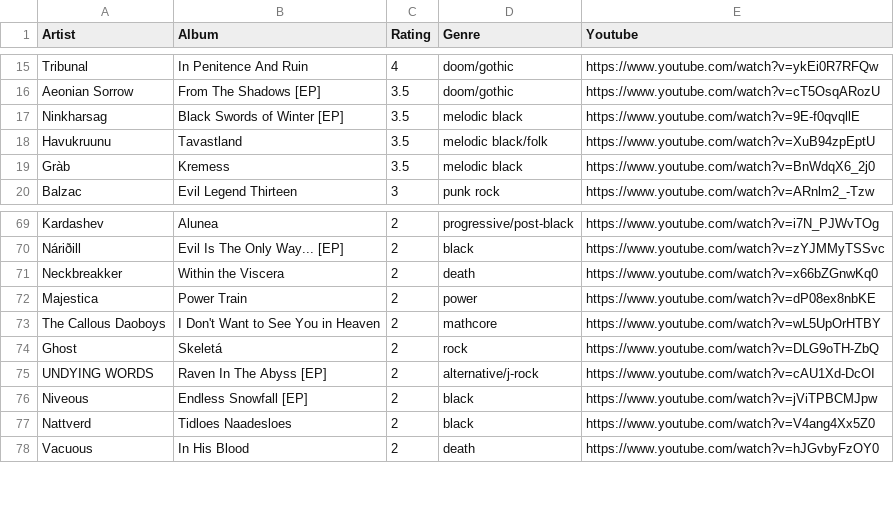
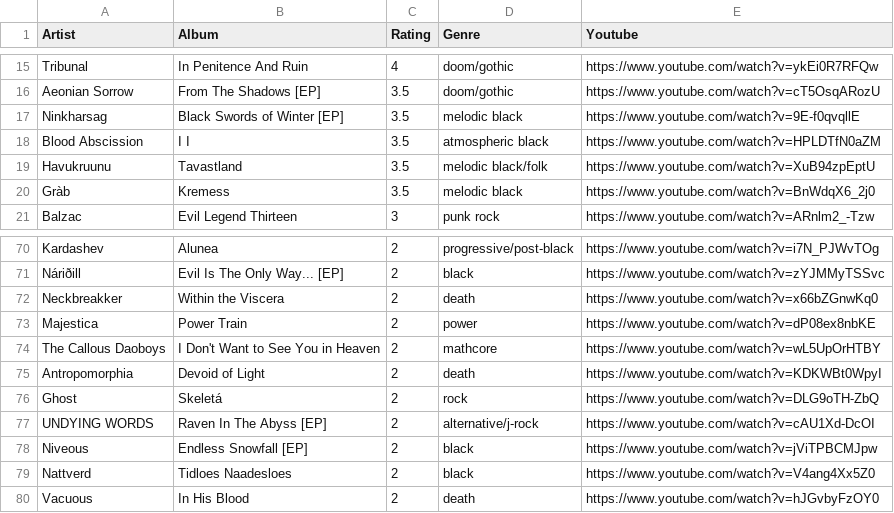
Before and after one commit to the-cassiopeia/albums2025, a CSV file: albums.csv, drawn as a sheet; only a part is shown, gaps mark what is left out.

```diff
--- a/albums.csv
+++ b/albums.csv
@@ -17,2 +17,3 @@ Aeonian Sorrow,From The Shadows [EP],3.5,doom/gothic,https://www.youtube.com/wat
 Ninkharsag,Black Swords of Winter [EP],3.5,melodic black,https://www.youtube.com/watch?v=9E-f0qvqllE
+Blood Abscission,I I,3.5,atmospheric black,https://www.youtube.com/watch?v=HPLDTfN0aZM
 Havukruunu,Tavastland,3.5,melodic black/folk,https://www.youtube.com/watch?v=XuB94zpEptU
@@ -73,2 +74,3 @@ Majestica,Power Train,2,power,https://www.youtube.com/watch?v=dP08ex8nbKE
 The Callous Daoboys,I Don't Want to See You in Heaven,2,mathcore,https://www.youtube.com/watch?v=wL5UpOrHTBY
+Antropomorphia,Devoid of Light,2,death,https://www.youtube.com/watch?v=KDKWBt0WpyI
 Ghost,Skeletá,2,rock,https://www.youtube.com/watch?v=DLG9oTH-ZbQ
```
Also changed, not shown: 1 other file.
